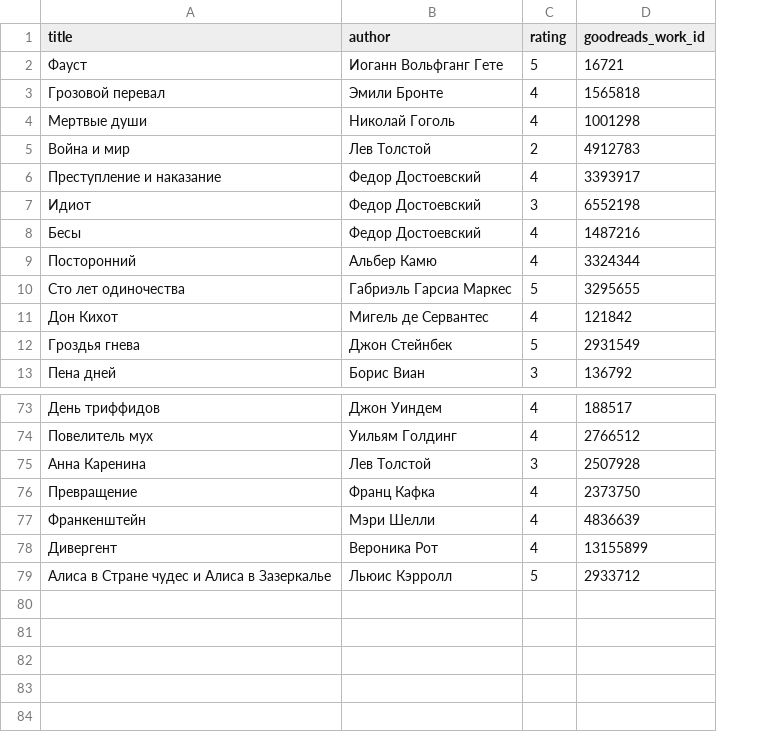
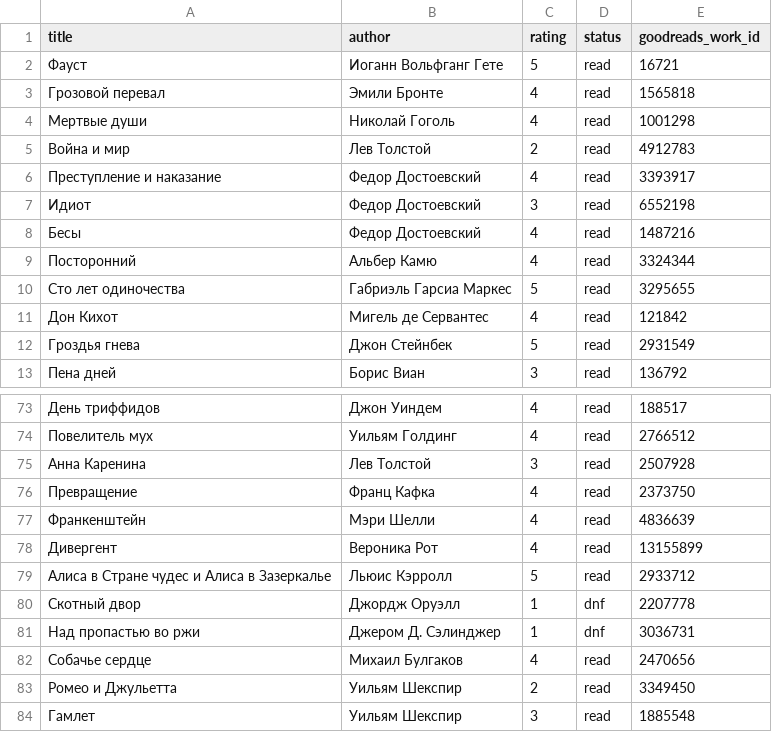
Before and after one commit to gewoih/BooksEngine, a CSV file: profiles/lera_ratings.csv, drawn as a sheet; only a part is shown, gaps mark what is left out; the diff names each change by its address in the sheet, - before the commit and + after, or states it on an @@ line.

```diff
--- a/profiles/lera_ratings.csv
+++ b/profiles/lera_ratings.csv
+column D (status), rows 2-13: all read; rows 73-79: all read
+row 80: Скотный двор | Джордж Оруэлл | 1 | dnf | 2207778
+row 81: Над пропастью во ржи | Джером Д. Сэлинджер | 1 | dnf | 3036731
+row 82: Собачье сердце | Михаил Булгаков | 4 | read | 2470656
+row 83: Ромео и Джульетта | Уильям Шекспир | 2 | read | 3349450
+row 84: Гамлет | Уильям Шекспир | 3 | read | 1885548
```
Also changed, not shown: 2 other files.
